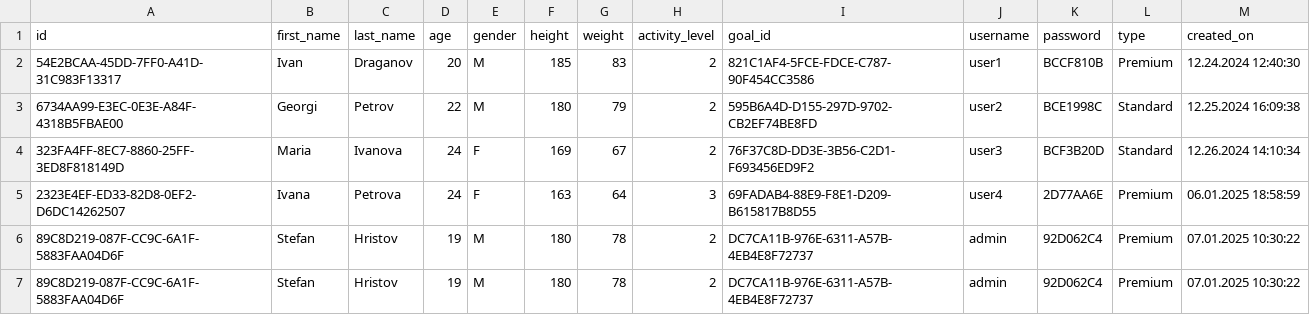
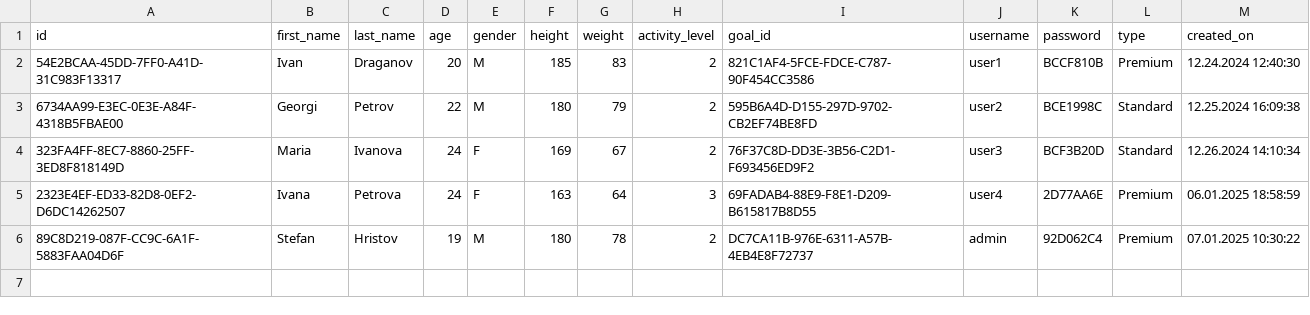
Before and after one commit to SHHristov19/FMI_Project_2425_MyFitnessPal, a CSV file: MyFitnessPal/data/users.csv, drawn as a sheet.

```diff
--- a/MyFitnessPal/data/users.csv
+++ b/MyFitnessPal/data/users.csv
@@ -6,2 +6 @@ id,first_name,last_name,age,gender,height,weight,activity_level,goal_id,username
 89C8D219-087F-CC9C-6A1F-5883FAA04D6F,Stefan,Hristov,19,M,180,78,2,DC7CA11B-976E-6311-A57B-4EB4E8F72737,admin,92D062C4,Premium,07.01.2025 10:30:22
-89C8D219-087F-CC9C-6A1F-5883FAA04D6F,Stefan,Hristov,19,M,180,78,2,DC7CA11B-976E-6311-A57B-4EB4E8F72737,admin,92D062C4,Premium,07.01.2025 10:30:22
```
Also changed, not shown: MyFitnessPal/data/dailySummaries.csv, MyFitnessPal/data/meals.csv, 9 other files.
